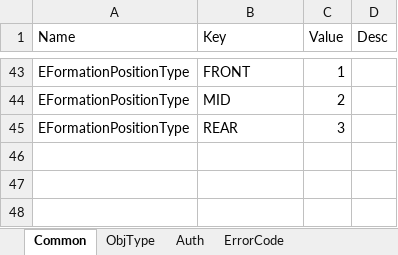
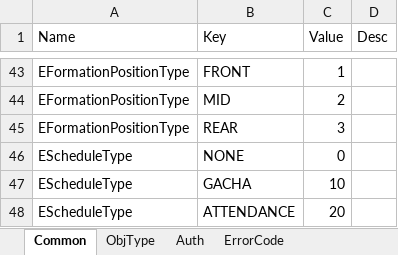
Before and after one commit to Kimseogyoung/AspNetGameServerStudy, an Excel workbook: Data/Excel/Enum/Enum.xlsx, sheet Common, drawn as a sheet; only a part is shown, gaps mark what is left out; values as stored, in another font and other column widths than the file's, no borders; the diff names each change by its address in the sheet, - before the commit and + after, or states it on an @@ line.

```diff
--- a/Data/Excel/Enum/Enum.xlsx (sheet Common)
+++ b/Data/Excel/Enum/Enum.xlsx (sheet Common)
+row 46: EScheduleType | NONE | 0
+row 47: EScheduleType | GACHA | 10
+row 48: EScheduleType | ATTENDANCE | 20
```
Also changed, not shown: Data/Excel/Proto/GachaProb.xlsx, Data/Excel/Proto/GachaSchedule.xlsx, 20 other files.
